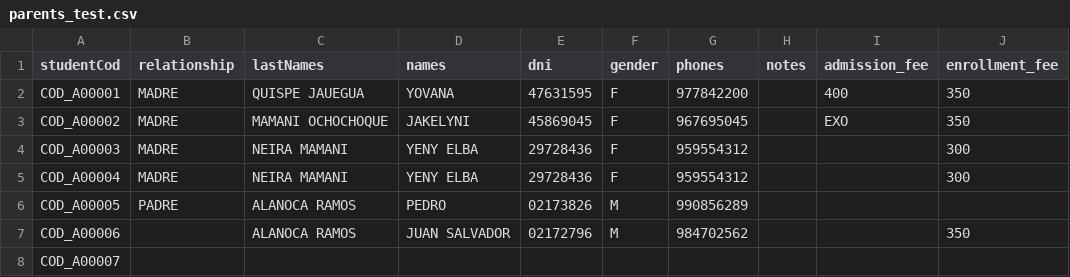
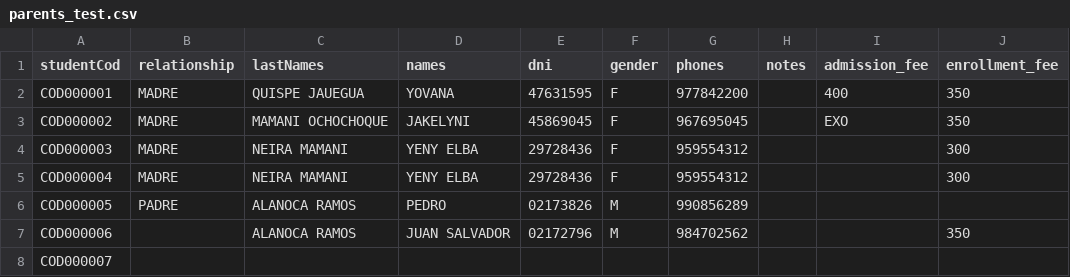
Before and after one commit to BackendCiencias/Dyone3.0-Backend, a CSV file: data/parents_test.csv, drawn as a sheet; only a part is shown; the diff names each change by its address in the sheet, - before the commit and + after, or states it on an @@ line.

```diff
--- a/data/parents_test.csv
+++ b/data/parents_test.csv
-A2 (studentCod): COD_A00001
+A2 (studentCod): COD000001
-A3 (studentCod): COD_A00002
+A3 (studentCod): COD000002
-A4 (studentCod): COD_A00003
+A4 (studentCod): COD000003
-A5 (studentCod): COD_A00004
+A5 (studentCod): COD000004
-A6 (studentCod): COD_A00005
+A6 (studentCod): COD000005
-A7 (studentCod): COD_A00006
+A7 (studentCod): COD000006
-A8 (studentCod): COD_A00007
+A8 (studentCod): COD000007
```
Also changed, not shown: data/students_2025_test.csv, 1 other file.
